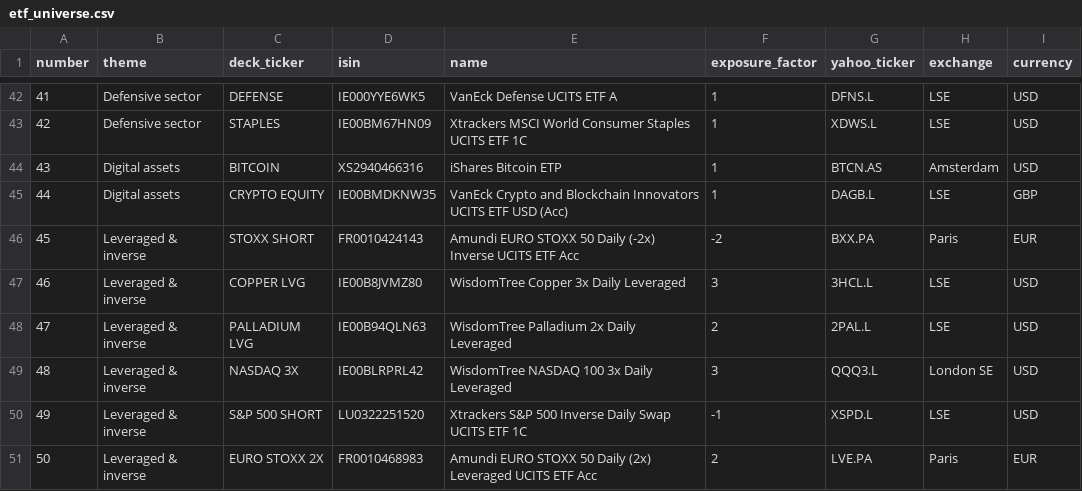
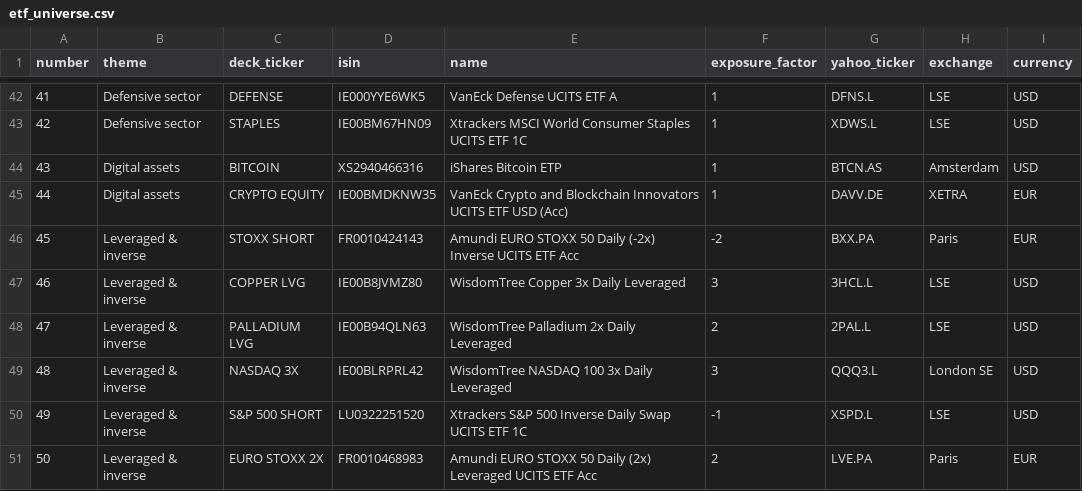
Before and after one commit to tityrus536/team-18, a CSV file: config/etf_universe.csv, drawn as a sheet; only a part is shown, gaps mark what is left out.

```diff
--- a/config/etf_universe.csv
+++ b/config/etf_universe.csv
@@ -44,3 +44,3 @@ number,theme,deck_ticker,isin,name,exposure_factor,yahoo_ticker,exchange,currenc
 43,Digital assets,BITCOIN,XS2940466316,iShares Bitcoin ETP,1,BTCN.AS,Amsterdam,USD
-44,Digital assets,CRYPTO EQUITY,IE00BMDKNW35,VanEck Crypto and Blockchain Innovators UCITS ETF USD (Acc),1,DAGB.L,LSE,GBP
+44,Digital assets,CRYPTO EQUITY,IE00BMDKNW35,VanEck Crypto and Blockchain Innovators UCITS ETF USD (Acc),1,DAVV.DE,XETRA,EUR
 45,Leveraged & inverse,STOXX SHORT,FR0010424143,Amundi EURO STOXX 50 Daily (-2x) Inverse UCITS ETF Acc,-2,BXX.PA,Paris,EUR
```
Also changed, not shown: 10 other files.
